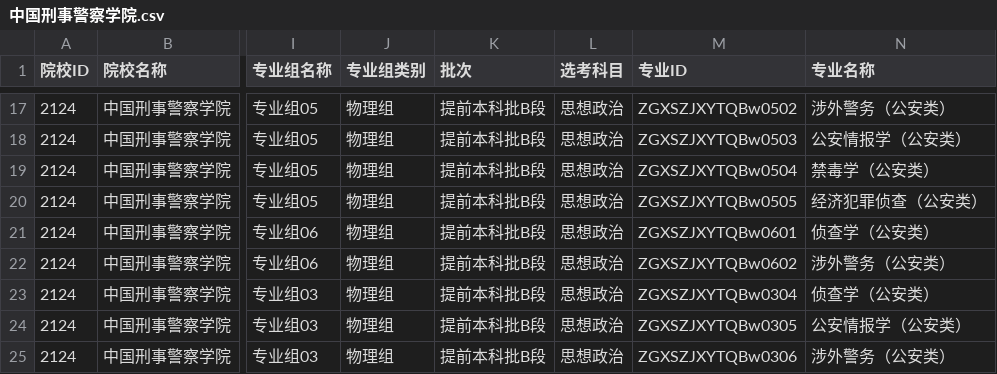
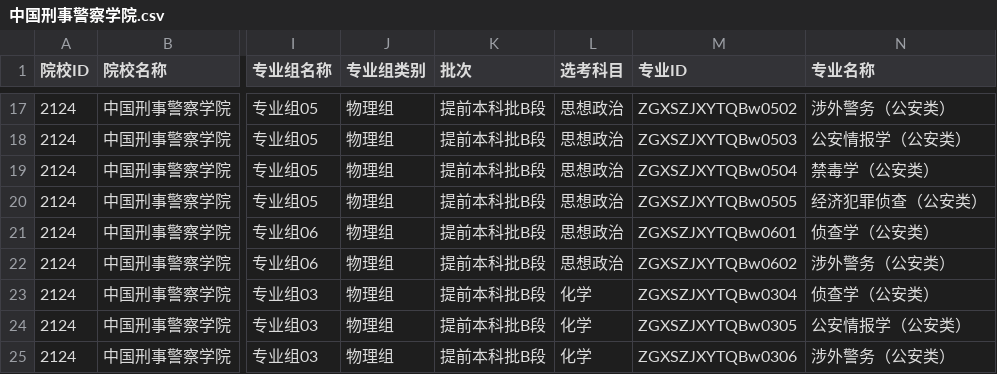
Before and after one commit to ADD574929477/2026, a CSV file: 中国刑事警察学院.csv, drawn as a sheet; only a part is shown, gaps mark what is left out; the diff names each change by its address in the sheet, - before the commit and + after, or states it on an @@ line.

```diff
--- a/中国刑事警察学院.csv
+++ b/中国刑事警察学院.csv
-L23:L25 (选考科目): 思想政治
+L23:L25 (选考科目): 化学
```
Also changed, not shown: 1 other file.
